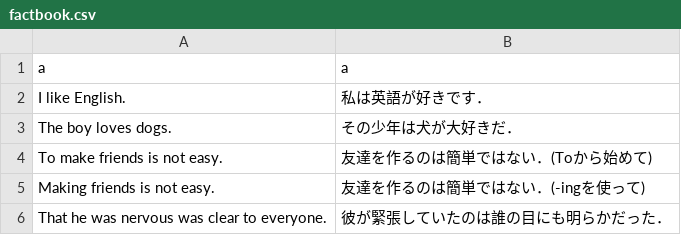
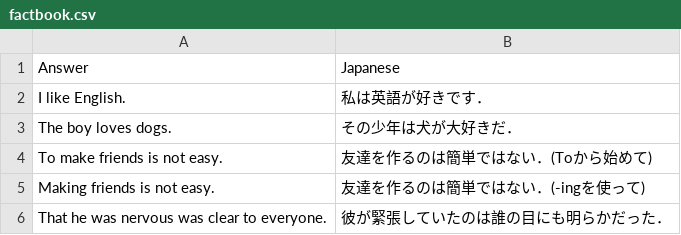
Before and after one commit to Smallbasic-n/NITNC_D1_BOT, a CSV file: lincoln/factbook.csv, drawn as a sheet.

```diff
--- a/lincoln/factbook.csv
+++ b/lincoln/factbook.csv
@@ -1,2 +1,2 @@
-a,a
+"Answer","Japanese"
 "I like English.","私は英語が好きです．"
```
Also changed, not shown: 8 other files.
